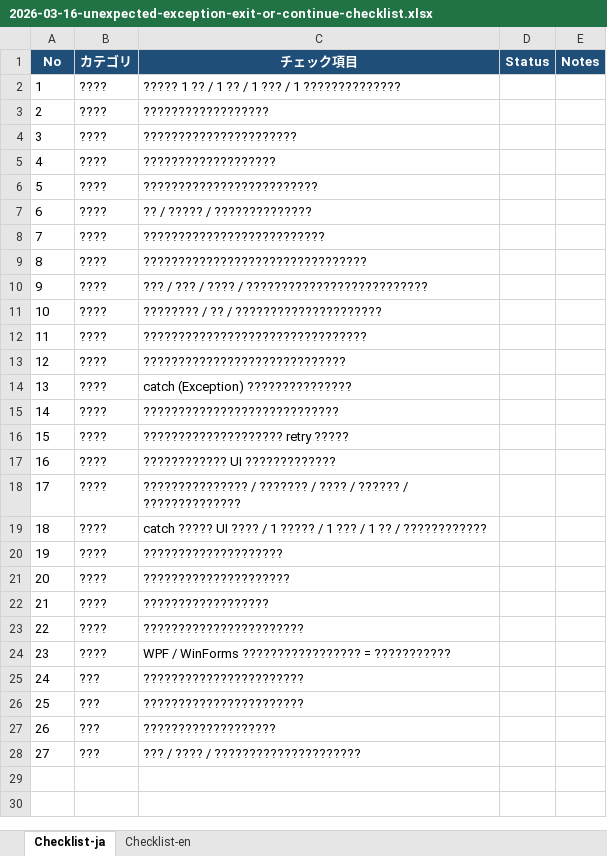
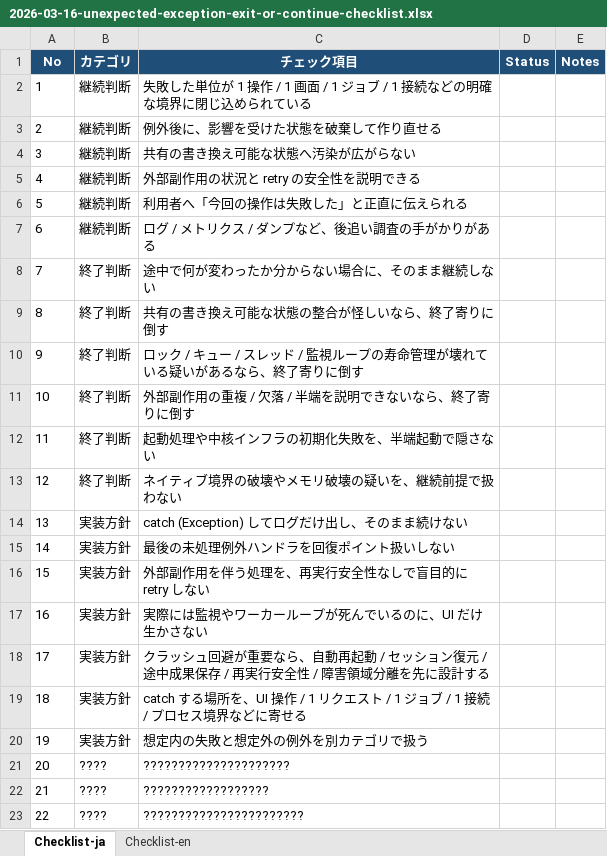
Before and after one commit to gomurin0428/KomuraSoftWeb, an Excel workbook: assets/downloads/2026-03-16-unexpected-exception-exit-or-continue-checklist.xlsx, sheet Checklist-ja, drawn as a sheet; only a part is shown; the shorter side is filled out with more unchanged rows; values as stored, in another font and other column widths than the file's, no borders; the diff names each change by its address in the sheet, - before the commit and + after, or states it on an @@ line.

Commit message:
Fix Excelダウンロードの文字化け

```diff
--- a/assets/downloads/2026-03-16-unexpected-exception-exit-or-continue-checklist.xlsx (sheet Checklist-ja)
+++ b/assets/downloads/2026-03-16-unexpected-exception-exit-or-continue-checklist.xlsx (sheet Checklist-ja)
-B2:B7 (カテゴリ): ????
+B2:B7 (カテゴリ): 継続判断
-C2 (チェック項目): ????? 1 ?? / 1 ?? / 1 ??? / 1 ??????????????
+C2 (チェック項目): 失敗した単位が 1 操作 / 1 画面 / 1 ジョブ / 1 接続などの明確な境界に閉じ込められている
-C3 (チェック項目): ??????????????????
+C3 (チェック項目): 例外後に、影響を受けた状態を破棄して作り直せる
-C4 (チェック項目): ??????????????????????
+C4 (チェック項目): 共有の書き換え可能な状態へ汚染が広がらない
-C5 (チェック項目): ???????????????????
+C5 (チェック項目): 外部副作用の状況と retry の安全性を説明できる
-C6 (チェック項目): ?????????????????????????
+C6 (チェック項目): 利用者へ「今回の操作は失敗した」と正直に伝えられる
-C7 (チェック項目): ?? / ????? / ??????????????
+C7 (チェック項目): ログ / メトリクス / ダンプなど、後追い調査の手がかりがある
-B8:B13 (カテゴリ): ????
+B8:B13 (カテゴリ): 終了判断
-C8 (チェック項目): ??????????????????????????
+C8 (チェック項目): 途中で何が変わったか分からない場合に、そのまま継続しない
-C9 (チェック項目): ????????????????????????????????
+C9 (チェック項目): 共有の書き換え可能な状態の整合が怪しいなら、終了寄りに倒す
-C10 (チェック項目): ??? / ??? / ???? / ??????????????????????????
+C10 (チェック項目): ロック / キュー / スレッド / 監視ループの寿命管理が壊れている疑いがあるなら、終了寄りに倒す
-C11 (チェック項目): ???????? / ?? / ?????????????????????
+C11 (チェック項目): 外部副作用の重複 / 欠落 / 半端を説明できないなら、終了寄りに倒す
-C12 (チェック項目): ????????????????????????????????
+C12 (チェック項目): 起動処理や中核インフラの初期化失敗を、半端起動で隠さない
-C13 (チェック項目): ?????????????????????????????
+C13 (チェック項目): ネイティブ境界の破壊やメモリ破壊の疑いを、継続前提で扱わない
-B14:B20 (カテゴリ): ????
+B14:B20 (カテゴリ): 実装方針
-C14 (チェック項目): catch (Exception) ???????????????
+C14 (チェック項目): catch (Exception) してログだけ出し、そのまま続けない
-C15 (チェック項目): ????????????????????????????
+C15 (チェック項目): 最後の未処理例外ハンドラを回復ポイント扱いしない
-C16 (チェック項目): ???????????????????? retry ?????
+C16 (チェック項目): 外部副作用を伴う処理を、再実行安全性なしで盲目的に retry しない
-C17 (チェック項目): ???????????? UI ?????????????
+C17 (チェック項目): 実際には監視やワーカーループが死んでいるのに、UI だけ生かさない
-C18 (チェック項目): ??????????????? / ??????? / ???? / ?????? / ??????????????
+C18 (チェック項目): クラッシュ回避が重要なら、自動再起動 / セッション復元 / 途中成果保存 / 再実行安全性 / 障害領域分離を先に設計する
-C19 (チェック項目): catch ????? UI ???? / 1 ????? / 1 ??? / 1 ?? / ????????????
+C19 (チェック項目): catch する場所を、UI 操作 / 1 リクエスト / 1 ジョブ / 1 接続 / プロセス境界などに寄せる
-C20 (チェック項目): ????????????????????
+C20 (チェック項目): 想定内の失敗と想定外の例外を別カテゴリで扱う
```
